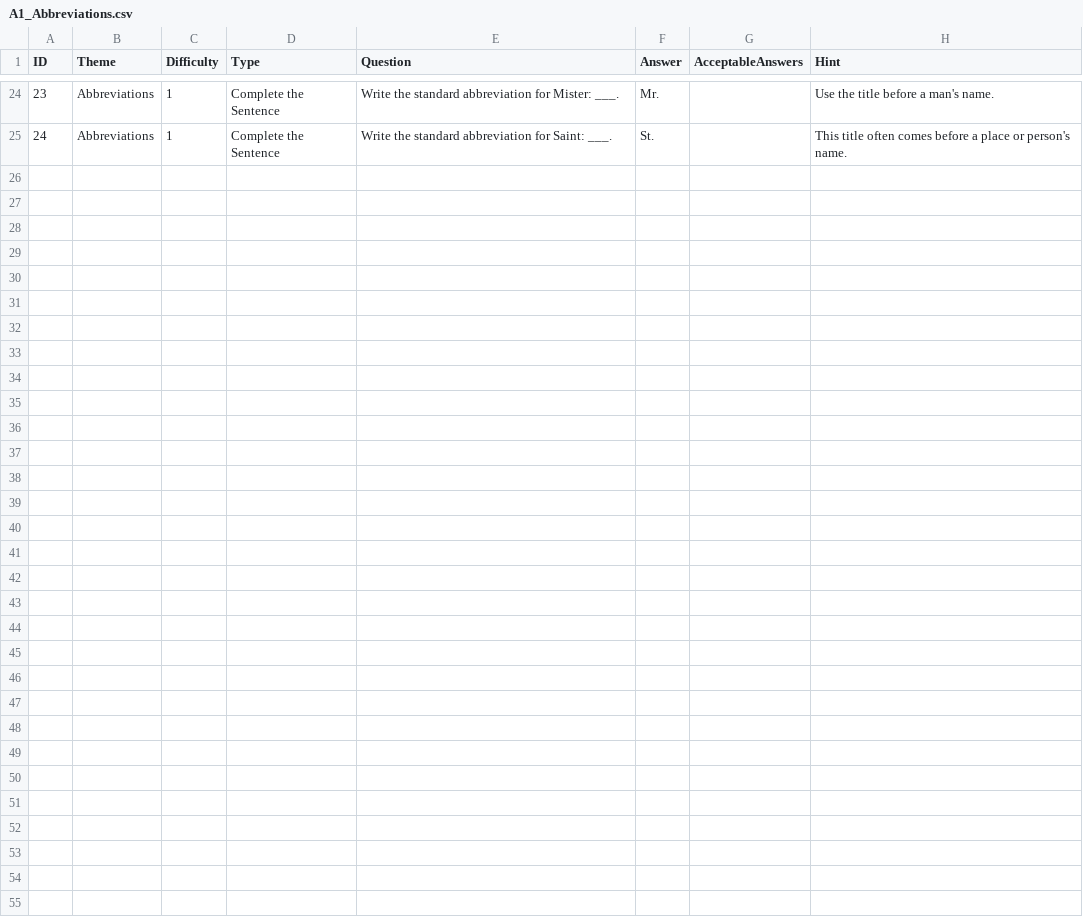
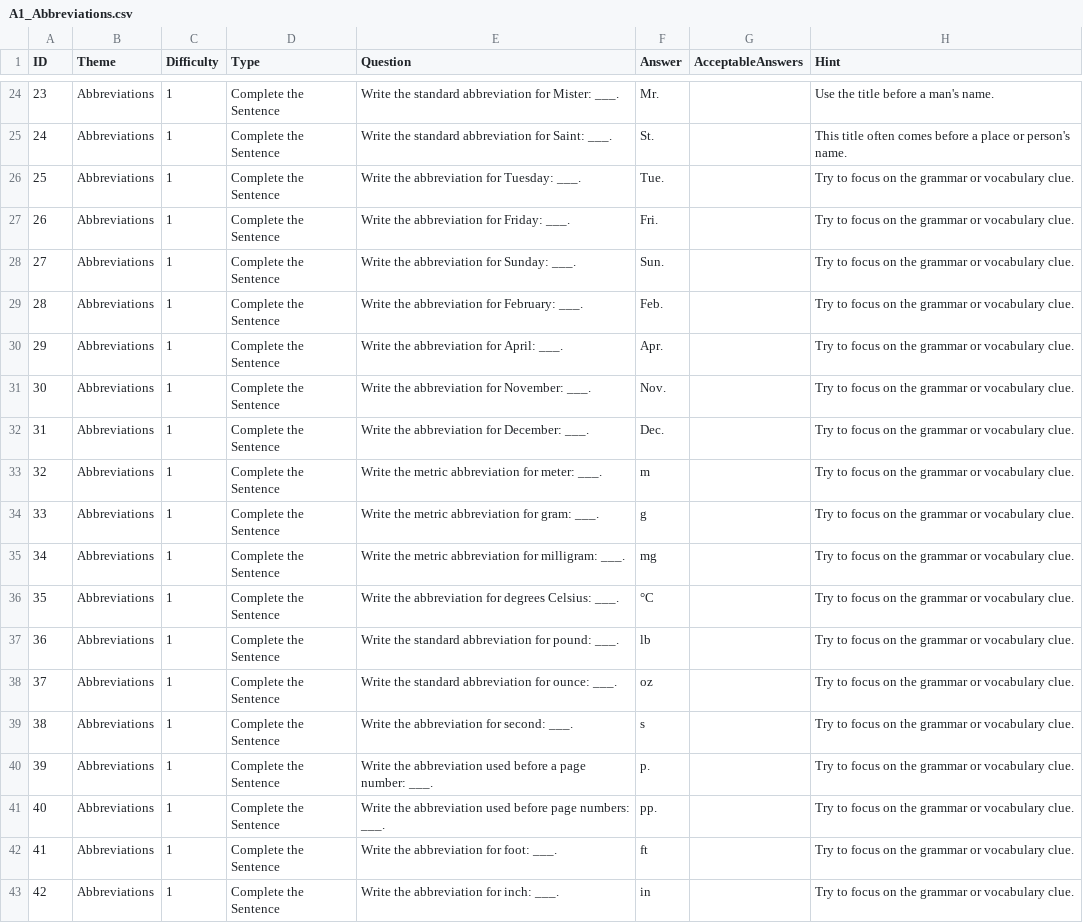
Before and after one commit to stephenfagen/english-quest, a CSV file: A1_Abbreviations.csv, drawn as a sheet; only a part is shown, gaps mark what is left out.

Commit message:
Expand question bank and add accepted answer variants

```diff
--- a/A1_Abbreviations.csv
+++ b/A1_Abbreviations.csv
@@ -25 +25,19 @@
 24,Abbreviations,1,Complete the Sentence,Write the standard abbreviation for Saint: ___.,St.,,This title often comes before a place or person's name.
+25,Abbreviations,1,Complete the Sentence,Write the abbreviation for Tuesday: ___.,Tue.,,Try to focus on the grammar or vocabulary clue.
+26,Abbreviations,1,Complete the Sentence,Write the abbreviation for Friday: ___.,Fri.,,Try to focus on the grammar or vocabulary clue.
+27,Abbreviations,1,Complete the Sentence,Write the abbreviation for Sunday: ___.,Sun.,,Try to focus on the grammar or vocabulary clue.
+28,Abbreviations,1,Complete the Sentence,Write the abbreviation for February: ___.,Feb.,,Try to focus on the grammar or vocabulary clue.
+29,Abbreviations,1,Complete the Sentence,Write the abbreviation for April: ___.,Apr.,,Try to focus on the grammar or vocabulary clue.
+30,Abbreviations,1,Complete the Sentence,Write the abbreviation for November: ___.,Nov.,,Try to focus on the grammar or vocabulary clue.
+31,Abbreviations,1,Complete the Sentence,Write the abbreviation for December: ___.,Dec.,,Try to focus on the grammar or vocabulary clue.
+32,Abbreviations,1,Complete the Sentence,Write the metric abbreviation for meter: ___.,m,,Try to focus on the grammar or vocabulary clue.
+33,Abbreviations,1,Complete the Sentence,Write the metric abbreviation for gram: ___.,g,,Try to focus on the grammar or vocabulary clue.
+34,Abbreviations,1,Complete the Sentence,Write the metric abbreviation for milligram: ___.,mg,,Try to focus on the grammar or vocabulary clue.
+35,Abbreviations,1,Complete the Sentence,Write the abbreviation for degrees Celsius: ___.,°C,,Try to focus on the grammar or vocabulary clue.
+36,Abbreviations,1,Complete the Sentence,Write the standard abbreviation for pound: ___.,lb,,Try to focus on the grammar or vocabulary clue.
+37,Abbreviations,1,Complete the Sentence,Write the standard abbreviation for ounce: ___.,oz,,Try to focus on the grammar or vocabulary clue.
+38,Abbreviations,1,Complete the Sentence,Write the abbreviation for second: ___.,s,,Try to focus on the grammar or vocabulary clue.
+39,Abbreviations,1,Complete the Sentence,Write the abbreviation used before a page number: ___.,p.,,Try to focus on the grammar or vocabulary clue.
+40,Abbreviations,1,Complete the Sentence,Write the abbreviation used before page numbers: ___.,pp.,,Try to focus on the grammar or vocabulary clue.
+41,Abbreviations,1,Complete the Sentence,Write the abbreviation for foot: ___.,ft,,Try to focus on the grammar or vocabulary clue.
+42,Abbreviations,1,Complete the Sentence,Write the abbreviation for inch: ___.,in,,Try to focus on the grammar or vocabulary clue.
```
